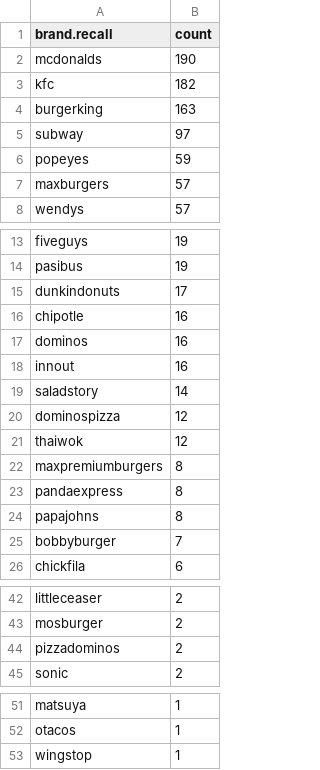
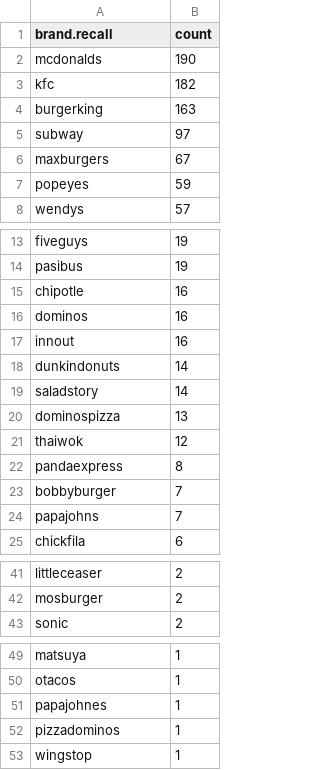
Before and after one commit to kasztelmacko/master-model, a CSV file: MXL_model/data/brand_recall.csv, drawn as a sheet; only a part is shown, gaps mark what is left out.

Commit message:
added brand.recall_score

```diff
--- a/MXL_model/data/brand_recall.csv
+++ b/MXL_model/data/brand_recall.csv
@@ -5,4 +5,4 @@
 "subway",97
+"maxburgers",67
 "popeyes",59
-"maxburgers",57
 "wendys",57
@@ -14,3 +14,2 @@
 "pasibus",19
-"dunkindonuts",17
 "chipotle",16
@@ -18,9 +17,9 @@
 "innout",16
+"dunkindonuts",14
 "saladstory",14
-"dominospizza",12
+"dominospizza",13
 "thaiwok",12
-"maxpremiumburgers",8
 "pandaexpress",8
-"papajohns",8
 "bobbyburger",7
+"papajohns",7
 "chickfila",6
@@ -43,3 +42,2 @@
 "mosburger",2
-"pizzadominos",2
 "sonic",2
@@ -52,2 +50,4 @@
 "otacos",1
+"papajohnes",1
+"pizzadominos",1
 "wingstop",1
```
Also changed, not shown: 4 other files.
